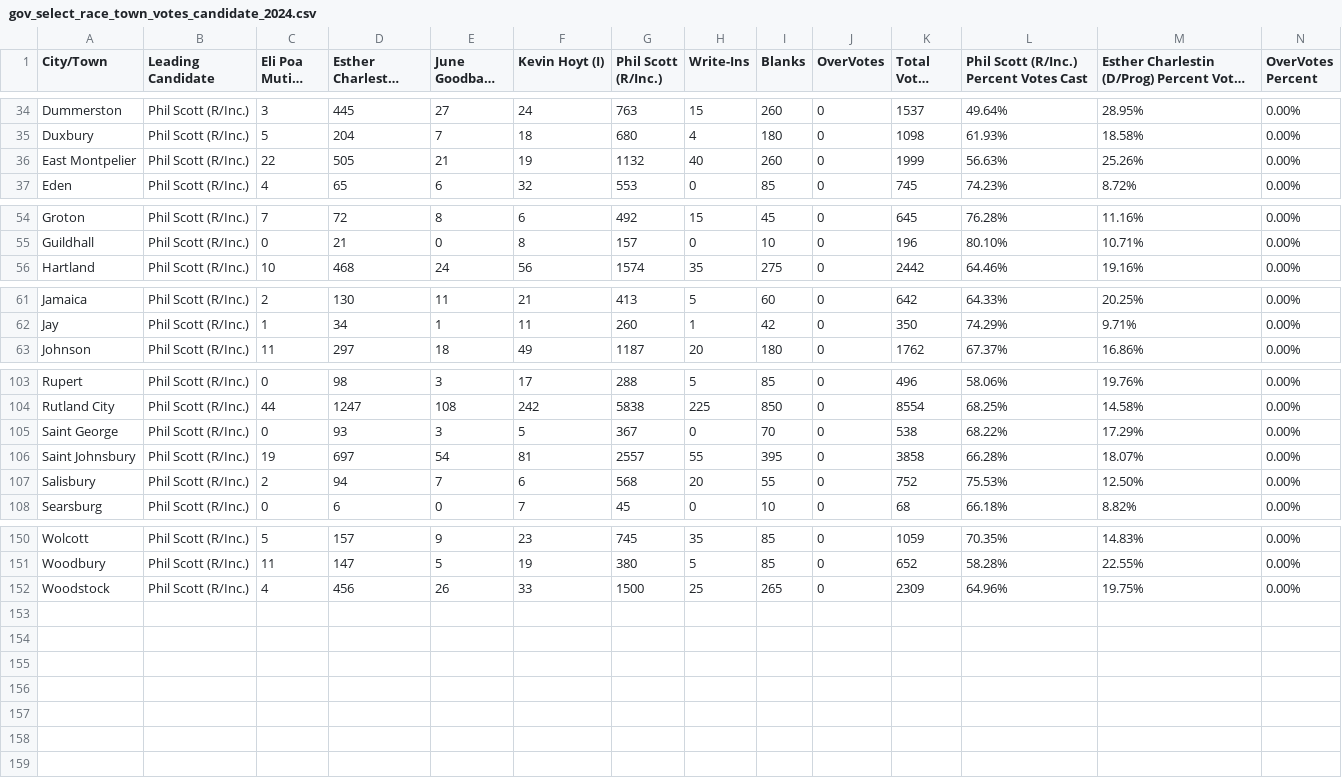
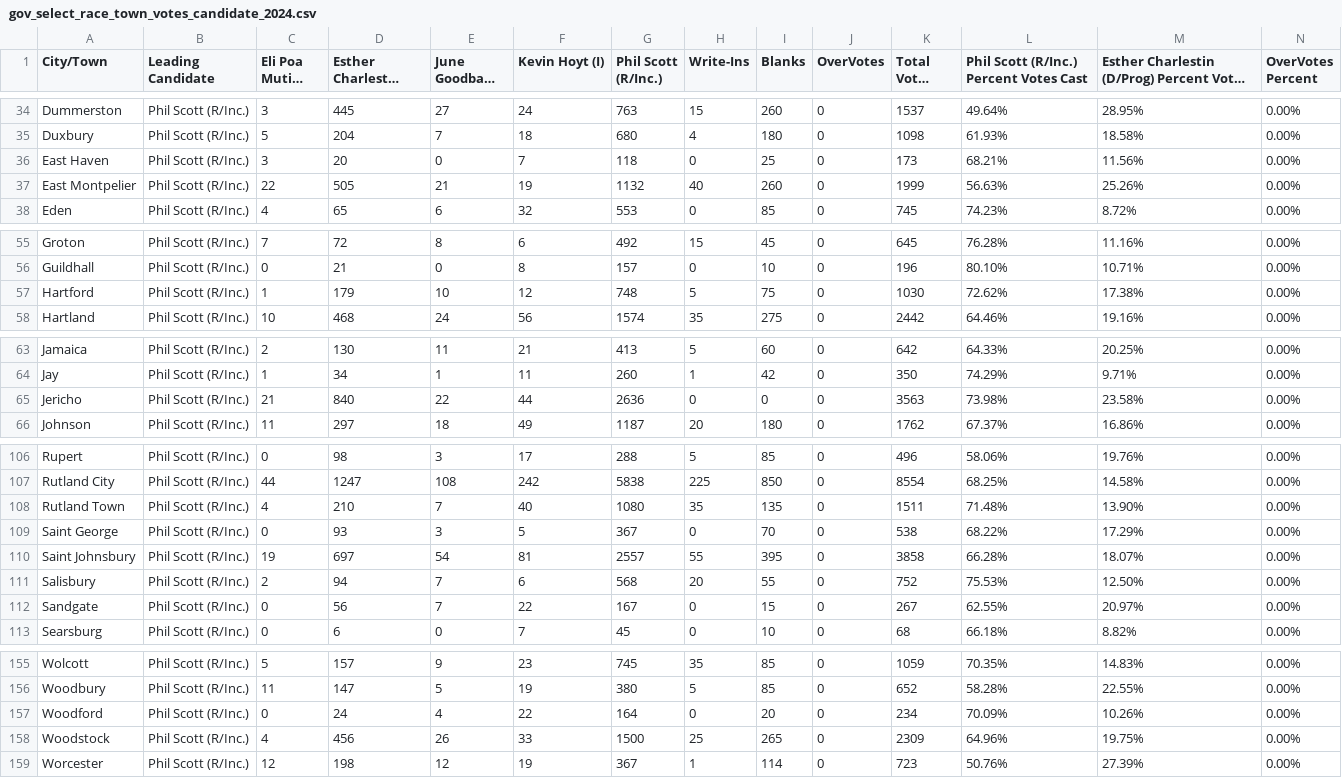
Before and after one commit to jackcary/data, a CSV file: gov_select_race_town_votes_candidate_2024.csv, drawn as a sheet; only a part is shown, gaps mark what is left out; long unchanged cells end in …; the diff covers the shown part only.

```diff
--- a/gov_select_race_town_votes_candidate_2024.csv
+++ b/gov_select_race_town_votes_candidate_2024.csv
@@ -35,2 +35,3 @@ Dummerston,Phil Scott (R/Inc.),3,445,27,24,763,15,260,0,1537,49.64%,28.95%,0.00%
 Duxbury,Phil Scott (R/Inc.),5,204,7,18,680,4,180,0,1098,61.93%,18.58%,0.00%
+East Haven,Phil Scott (R/Inc.),3,20,0,7,118,0,25,0,173,68.21%,11.56%,0.00%
 East Montpelier,Phil Scott (R/Inc.),22,505,21,19,1132,40,260,0,1999,56.63%,25.26%,0.00%
@@ -55,2 +56,3 @@ Groton,Phil Scott (R/Inc.),7,72,8,6,492,15,45,0,645,76.28%,11.16%,0.00%
 Guildhall,Phil Scott (R/Inc.),0,21,0,8,157,0,10,0,196,80.10%,10.71%,0.00%
+Hartford,Phil Scott (R/Inc.),1,179,10,12,748,5,75,0,1030,72.62%,17.38%,0.00%
 Hartland,Phil Scott (R/Inc.),10,468,24,56,1574,35,275,0,2442,64.46%,19.16%,0.00%
@@ -62,2 +64,3 @@ Jamaica,Phil Scott (R/Inc.),2,130,11,21,413,5,60,0,642,64.33%,20.25%,0.00%
 Jay,Phil Scott (R/Inc.),1,34,1,11,260,1,42,0,350,74.29%,9.71%,0.00%
+Jericho,Phil Scott (R/Inc.),21,840,22,44,2636,0,0,0,3563,73.98%,23.58%,0.00%
 Johnson,Phil Scott (R/Inc.),11,297,18,49,1187,20,180,0,1762,67.37%,16.86%,0.00%
@@ -104,2 +107,3 @@ Rupert,Phil Scott (R/Inc.),0,98,3,17,288,5,85,0,496,58.06%,19.76%,0.00%
 Rutland City,Phil Scott (R/Inc.),44,1247,108,242,5838,225,850,0,8554,68.25%,14.58%,0.00%
+Rutland Town,Phil Scott (R/Inc.),4,210,7,40,1080,35,135,0,1511,71.48%,13.90%,0.00%
 Saint George,Phil Scott (R/Inc.),0,93,3,5,367,0,70,0,538,68.22%,17.29%,0.00%
@@ -107,2 +111,3 @@ Saint Johnsbury,Phil Scott (R/Inc.),19,697,54,81,2557,55,395,0,3858,66.28%,18.07
 Salisbury,Phil Scott (R/Inc.),2,94,7,6,568,20,55,0,752,75.53%,12.50%,0.00%
+Sandgate,Phil Scott (R/Inc.),0,56,7,22,167,0,15,0,267,62.55%,20.97%,0.00%
 Searsburg,Phil Scott (R/Inc.),0,6,0,7,45,0,10,0,68,66.18%,8.82%,0.00%
@@ -151,2 +156,4 @@ Wolcott,Phil Scott (R/Inc.),5,157,9,23,745,35,85,0,1059,70.35%,14.83%,0.00%
 Woodbury,Phil Scott (R/Inc.),11,147,5,19,380,5,85,0,652,58.28%,22.55%,0.00%
+Woodford,Phil Scott (R/Inc.),0,24,4,22,164,0,20,0,234,70.09%,10.26%,0.00%
 Woodstock,Phil Scott (R/Inc.),4,456,26,33,1500,25,265,0,2309,64.96%,19.75%,0.00%
+Worcester,Phil Scott (R/Inc.),12,198,12,19,367,1,114,0,723,50.76%,27.39%,0.00%
```
Also changed, not shown: 10 edited cells elsewhere in this file, attorney_general_select_race_town_votes_candidate_2024.csv, lt_gov_select_race_town_votes_candidate_2024.csv, 7 other files.
